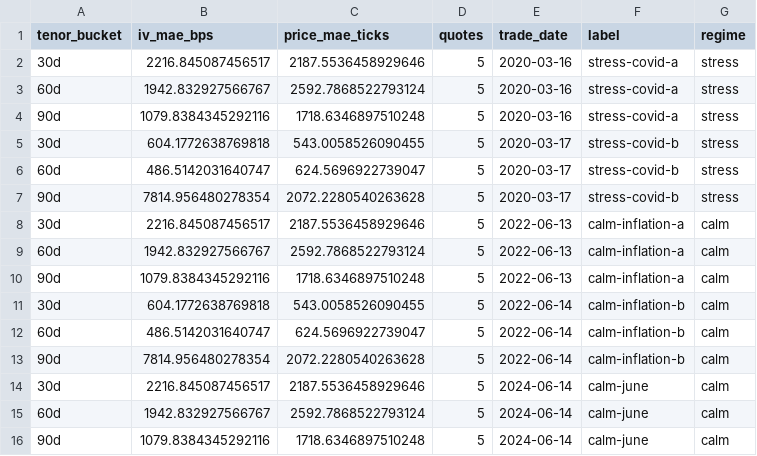
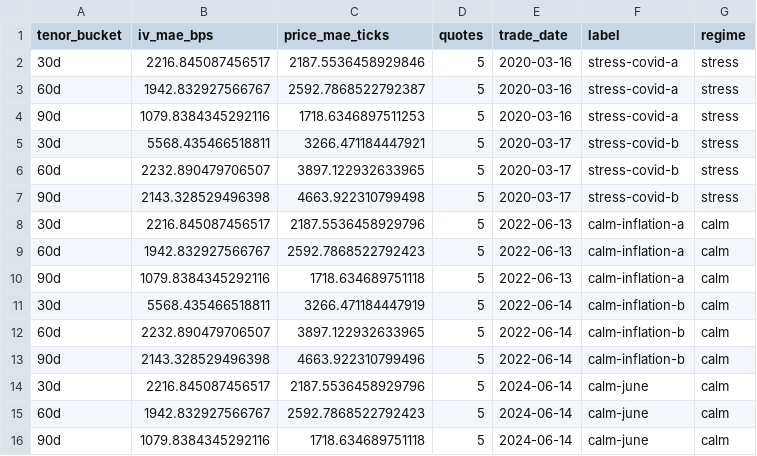
Before and after one commit to MateoBodon/quant-pricer-cpp, a CSV file: docs/artifacts/wrds/wrds_agg_oos.csv, drawn as a sheet.

```diff
--- a/docs/artifacts/wrds/wrds_agg_oos.csv
+++ b/docs/artifacts/wrds/wrds_agg_oos.csv
@@ -1,16 +1,16 @@
 tenor_bucket,iv_mae_bps,price_mae_ticks,quotes,trade_date,label,regime
-30d,2216.845087456517,2187.5536458929646,5,2020-03-16,stress-covid-a,stress
-60d,1942.832927566767,2592.7868522793124,5,2020-03-16,stress-covid-a,stress
-90d,1079.8384345292116,1718.6346897510248,5,2020-03-16,stress-covid-a,stress
-30d,604.1772638769818,543.0058526090455,5,2020-03-17,stress-covid-b,stress
-60d,486.5142031640747,624.5696922739047,5,2020-03-17,stress-covid-b,stress
-90d,7814.956480278354,2072.2280540263628,5,2020-03-17,stress-covid-b,stress
-30d,2216.845087456517,2187.5536458929646,5,2022-06-13,calm-inflation-a,calm
-60d,1942.832927566767,2592.7868522793124,5,2022-06-13,calm-inflation-a,calm
-90d,1079.8384345292116,1718.6346897510248,5,2022-06-13,calm-inflation-a,calm
-30d,604.1772638769818,543.0058526090455,5,2022-06-14,calm-inflation-b,calm
-60d,486.5142031640747,624.5696922739047,5,2022-06-14,calm-inflation-b,calm
-90d,7814.956480278354,2072.2280540263628,5,2022-06-14,calm-inflation-b,calm
-30d,2216.845087456517,2187.5536458929646,5,2024-06-14,calm-june,calm
-60d,1942.832927566767,2592.7868522793124,5,2024-06-14,calm-june,calm
-90d,1079.8384345292116,1718.6346897510248,5,2024-06-14,calm-june,calm
+30d,2216.845087456517,2187.5536458929846,5,2020-03-16,stress-covid-a,stress
+60d,1942.832927566767,2592.7868522792387,5,2020-03-16,stress-covid-a,stress
+90d,1079.8384345292116,1718.6346897511253,5,2020-03-16,stress-covid-a,stress
+30d,5568.435466518811,3266.471184447921,5,2020-03-17,stress-covid-b,stress
+60d,2232.890479706507,3897.122932633965,5,2020-03-17,stress-covid-b,stress
+90d,2143.328529496398,4663.922310799498,5,2020-03-17,stress-covid-b,stress
+30d,2216.845087456517,2187.5536458929796,5,2022-06-13,calm-inflation-a,calm
+60d,1942.832927566767,2592.7868522792423,5,2022-06-13,calm-inflation-a,calm
+90d,1079.8384345292116,1718.634689751118,5,2022-06-13,calm-inflation-a,calm
+30d,5568.435466518811,3266.471184447919,5,2022-06-14,calm-inflation-b,calm
+60d,2232.890479706507,3897.122932633965,5,2022-06-14,calm-inflation-b,calm
+90d,2143.328529496398,4663.922310799496,5,2022-06-14,calm-inflation-b,calm
+30d,2216.845087456517,2187.5536458929796,5,2024-06-14,calm-june,calm
+60d,1942.832927566767,2592.7868522792423,5,2024-06-14,calm-june,calm
+90d,1079.8384345292116,1718.634689751118,5,2024-06-14,calm-june,calm
```
Also changed, not shown: docs/artifacts/heston_qe_vs_analytic.csv, docs/artifacts/wrds/wrds_agg_pricing.csv, 12 other files.
